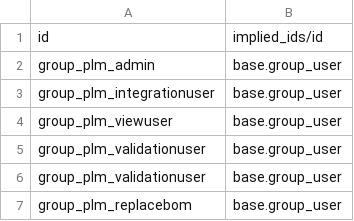
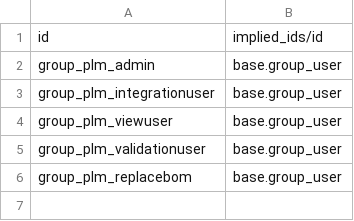
Before and after one commit to TechSpell/engineering, a CSV file: pdm/security/res.groups.csv, drawn as a sheet.

```diff
--- a/pdm/security/res.groups.csv
+++ b/pdm/security/res.groups.csv
@@ -5,3 +5,2 @@
 "group_plm_validationuser","base.group_user"
-"group_plm_validationuser","base.group_user"
 "group_plm_replacebom","base.group_user"
```
Also changed, not shown: 1 other file.
